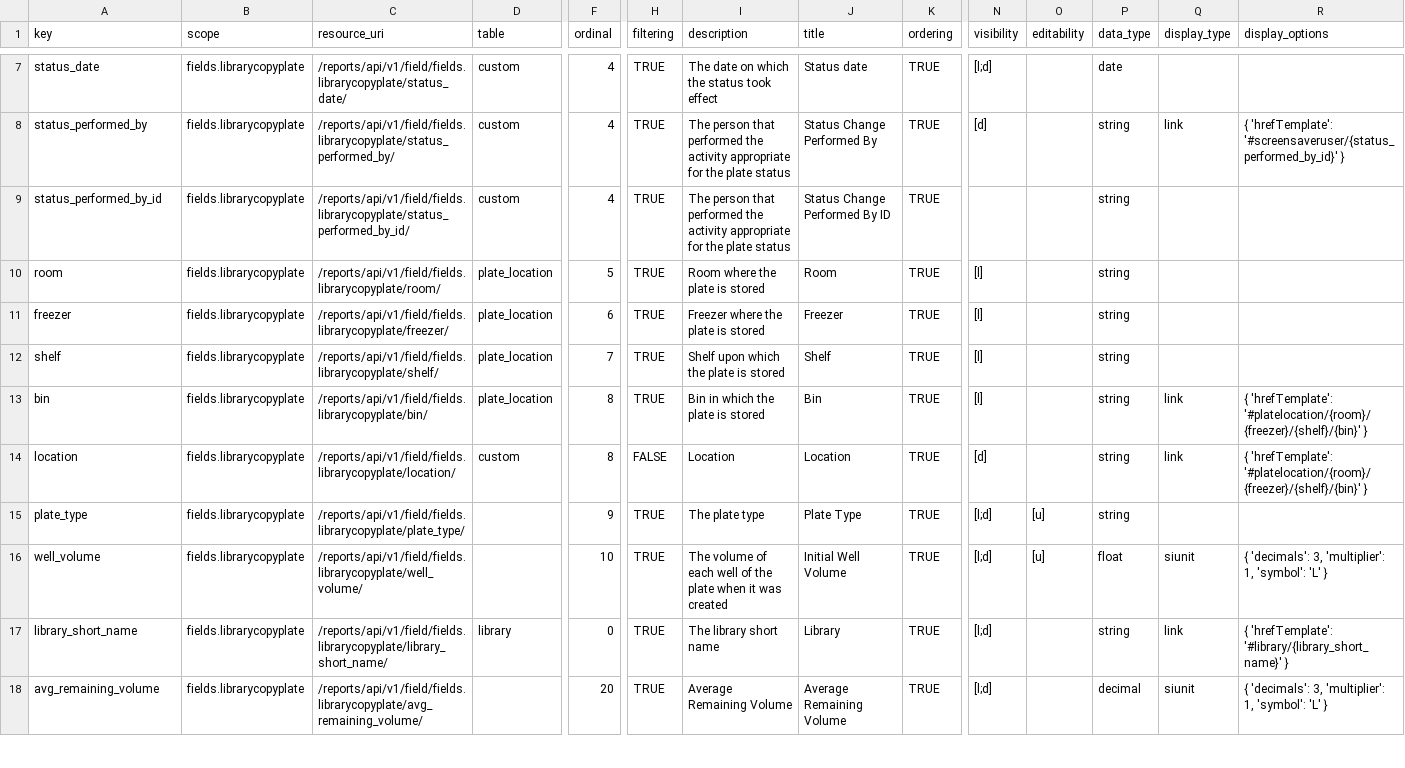
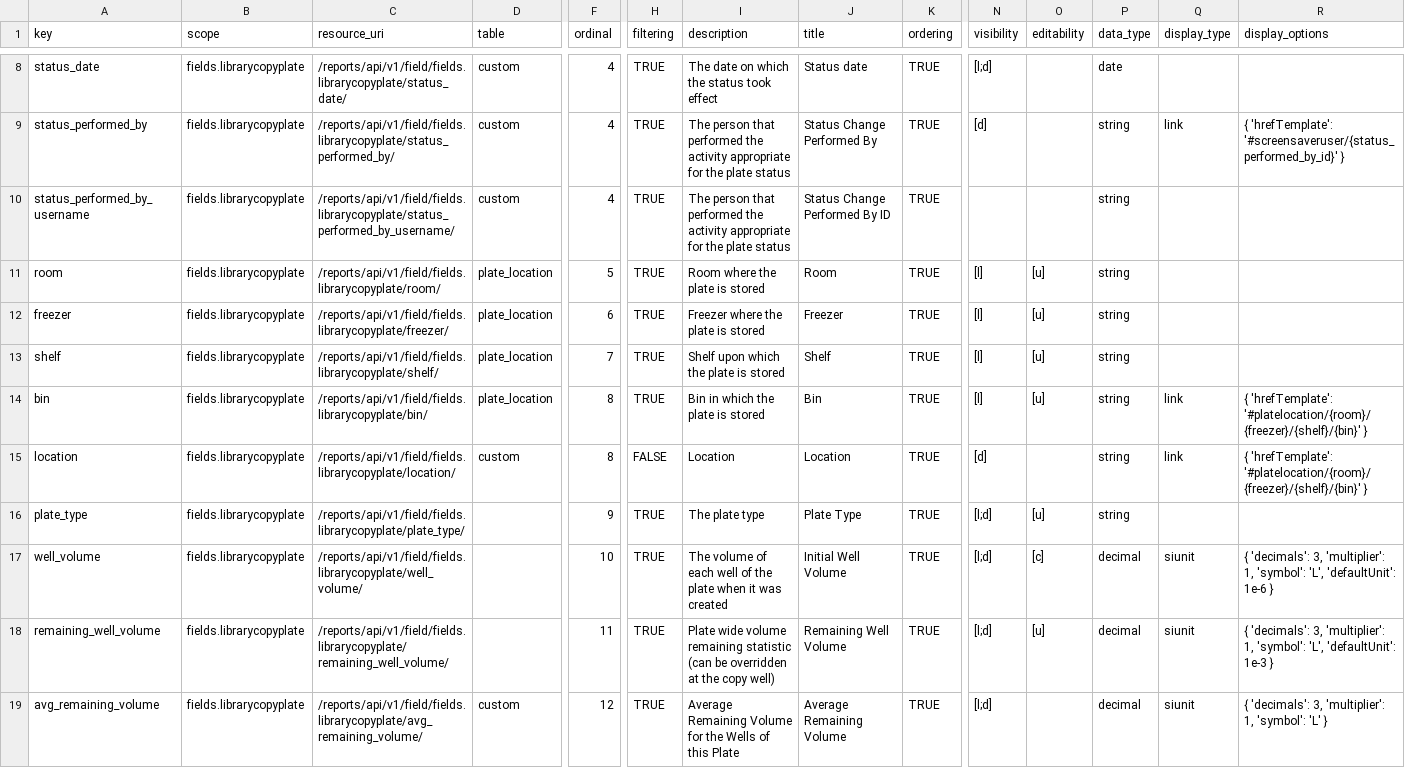
Before and after one commit to seanderickson/lims, a CSV file: db/static/api_init/metahash_fields_librarycopyplate.csv, drawn as a sheet; only a part is shown, gaps mark what is left out; addresses are those after the commit; rows hold the shown columns only; the diff covers the shown part only; the diff names each change by its address in the sheet, - before the commit and + after, or states it on an @@ line.

Commit message:
api checkpoint: copyplate, copy, copywell stats & batch edit, apilog.logdiff

```diff
--- a/db/static/api_init/metahash_fields_librarycopyplate.csv
+++ b/db/static/api_init/metahash_fields_librarycopyplate.csv
-A10 (key): status_performed_by_id
+A10 (key): status_performed_by_username
-C10 (resource_uri): /reports/api/v1/field/fields.librarycopyplate/status_performed_by_id/
+C10 (resource_uri): /reports/api/v1/field/fields.librarycopyplate/status_performed_by_username/
-O11:O14 (editability): (empty)
+O11:O14 (editability): [u]
-O17 (editability): [u]
+O17 (editability): [c]
-P17 (data_type): float
+P17 (data_type): decimal
-R17 (display_options): …1, 'symbol': 'L' }
+R17 (display_options): …1, 'symbol': 'L', 'defaultUnit': 1e-6 }
@@ row 17 moved to row 2: library_short_name @@
+row 18: remaining_well_volume | fields.librarycopyplate | /reports/api/v1/field/fields.librarycopyplate/remaining_well_volume/ |  | 11 | TRUE | Plate wide volume remaining statistic (can be overridden at the copy well) | Remaining Well Volume | TRUE | [l;d] | [u] | decimal | siunit | { 'decimals': 3, 'multiplier': 1, 'symbol': 'L', 'defaultUnit': 1e-3 }
-D19 (table): (empty)
+D19 (table): custom
-F19 (ordinal): 20
+F19 (ordinal): 12
-I19 (description): Average Remaining Volume
+I19 (description): Average Remaining Volume for the Wells of this Plate
```
Also changed, not shown: 6 added rows, 1 removed row and 24 edited cells elsewhere in this file, db/static/api_init/metahash_fields_copywell.csv, db/static/api_init/metahash_fields_librarycopy.csv, 19 other files.
